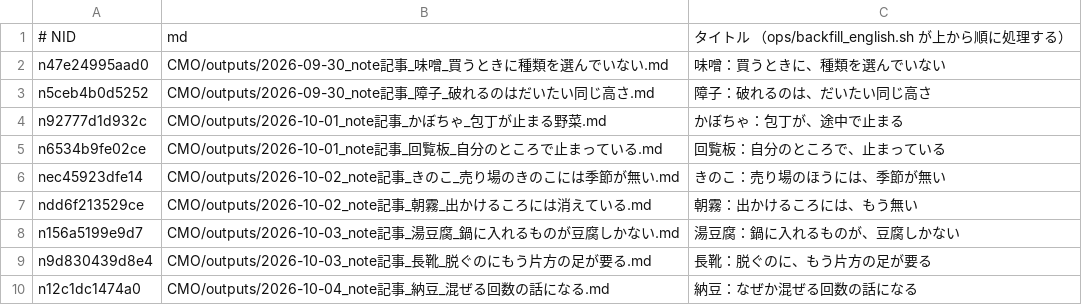
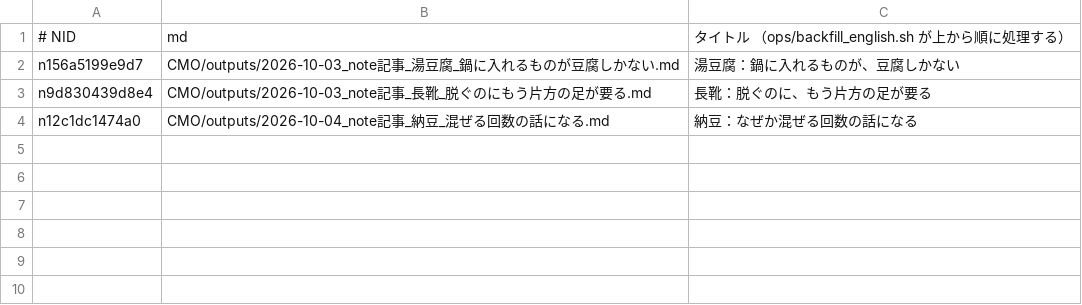
Before and after one commit to tyutyutakokaina81-netizen/agent-team, a TSV file: ops/english_backfill_todo.tsv, drawn as a sheet.

Commit message:
cowork: daily backfill (english/follow/x-queue) 2026-11-15_080005

```diff
--- a/ops/english_backfill_todo.tsv
+++ b/ops/english_backfill_todo.tsv
@@ -1,8 +1,2 @@
 # NID	md	タイトル  （ops/backfill_english.sh が上から順に処理する）
-n47e24995aad0	CMO/outputs/2026-09-30_note記事_味噌_買うときに種類を選んでいない.md	味噌：買うときに、種類を選んでいない
-n5ceb4b0d5252	CMO/outputs/2026-09-30_note記事_障子_破れるのはだいたい同じ高さ.md	障子：破れるのは、だいたい同じ高さ
-n92777d1d932c	CMO/outputs/2026-10-01_note記事_かぼちゃ_包丁が止まる野菜.md	かぼちゃ：包丁が、途中で止まる
-n6534b9fe02ce	CMO/outputs/2026-10-01_note記事_回覧板_自分のところで止まっている.md	回覧板：自分のところで、止まっている
-nec45923dfe14	CMO/outputs/2026-10-02_note記事_きのこ_売り場のきのこには季節が無い.md	きのこ：売り場のほうには、季節が無い
-ndd6f213529ce	CMO/outputs/2026-10-02_note記事_朝霧_出かけるころには消えている.md	朝霧：出かけるころには、もう無い
 n156a5199e9d7	CMO/outputs/2026-10-03_note記事_湯豆腐_鍋に入れるものが豆腐しかない.md	湯豆腐：鍋に入れるものが、豆腐しかない
```
Also changed, not shown: ops/comments/replies.tsv, ops/english_backfill_done.tsv, 20 other files.
